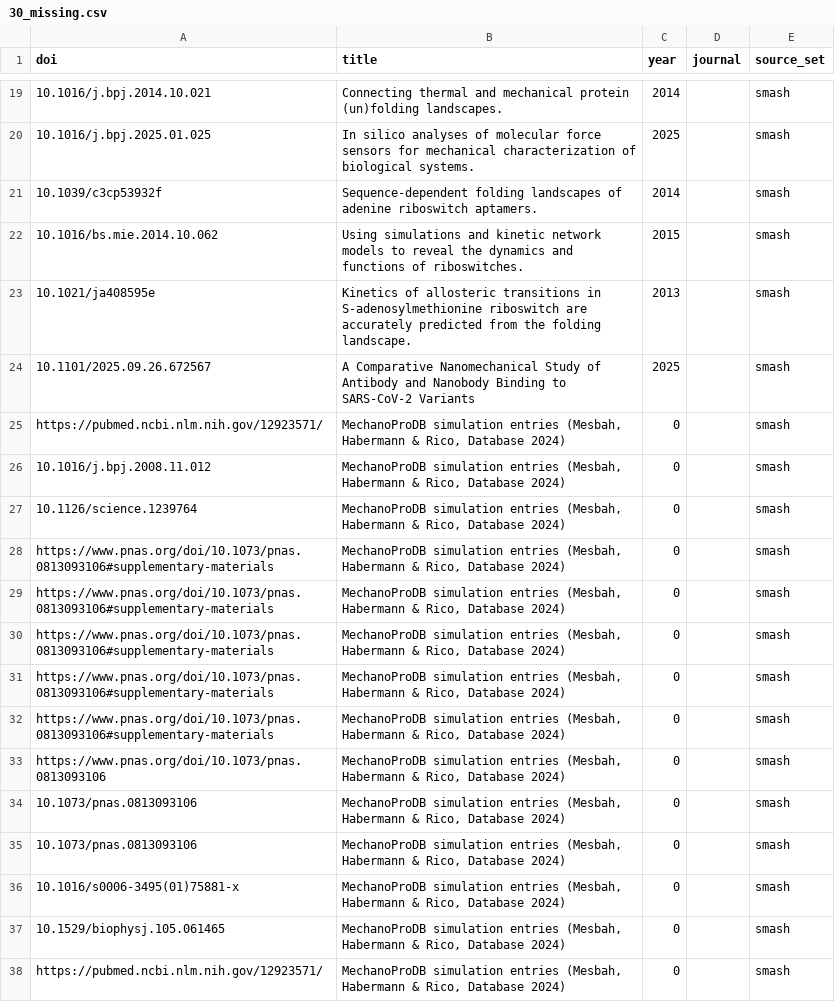
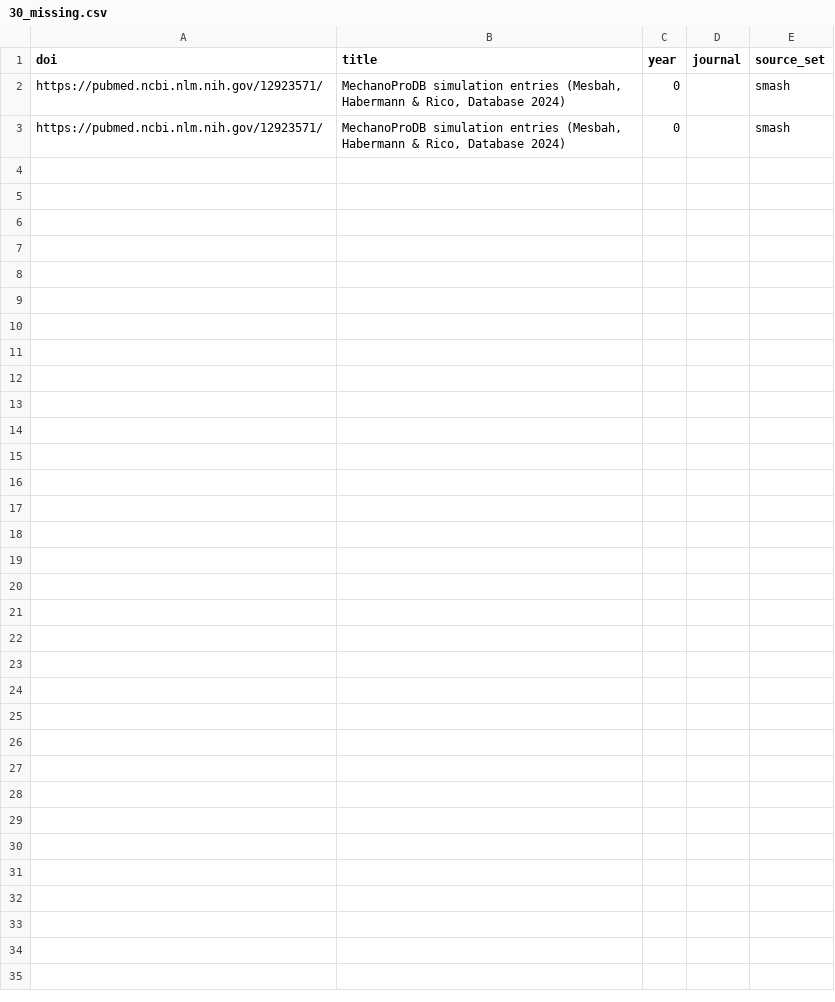
Before and after one commit to MattH55/smash-sim, a CSV file: data/30_missing.csv, drawn as a sheet; only a part is shown, gaps mark what is left out; the diff covers the shown part only.

```diff
--- a/data/30_missing.csv
+++ b/data/30_missing.csv
@@ -19,20 +2,2 @@ doi,title,year,journal,source_set
-10.1016/j.bpj.2014.10.021,Connecting thermal and mechanical protein (un)folding landscapes.,2014,,smash
-10.1016/j.bpj.2025.01.025,In silico analyses of molecular force sensors for mechanical characterization of biological systems.,2025,,smash
-10.1039/c3cp53932f,Sequence-dependent folding landscapes of adenine riboswitch aptamers.,2014,,smash
-10.1016/bs.mie.2014.10.062,Using simulations and kinetic network models to reveal the dynamics and functions of riboswitches.,2015,,smash
-10.1021/ja408595e,Kinetics of allosteric transitions in S-adenosylmethionine riboswitch are accurately predicted from the folding landscape.,2013,,smash
-10.1101/2025.09.26.672567,A Comparative Nanomechanical Study of Antibody and Nanobody Binding to SARS-CoV-2 Variants,2025,,smash
 https://pubmed.ncbi.nlm.nih.gov/12923571/,"MechanoProDB simulation entries (Mesbah, Habermann & Rico, Database 2024)",0,,smash
-10.1016/j.bpj.2008.11.012,"MechanoProDB simulation entries (Mesbah, Habermann & Rico, Database 2024)",0,,smash
-10.1126/science.1239764,"MechanoProDB simulation entries (Mesbah, Habermann & Rico, Database 2024)",0,,smash
-https://www.pnas.org/doi/10.1073/pnas.0813093106#supplementary-materials,"MechanoProDB simulation entries (Mesbah, Habermann & Rico, Database 2024)",0,,smash
-https://www.pnas.org/doi/10.1073/pnas.0813093106#supplementary-materials,"MechanoProDB simulation entries (Mesbah, Habermann & Rico, Database 2024)",0,,smash
-https://www.pnas.org/doi/10.1073/pnas.0813093106#supplementary-materials,"MechanoProDB simulation entries (Mesbah, Habermann & Rico, Database 2024)",0,,smash
-https://www.pnas.org/doi/10.1073/pnas.0813093106#supplementary-materials,"MechanoProDB simulation entries (Mesbah, Habermann & Rico, Database 2024)",0,,smash
-https://www.pnas.org/doi/10.1073/pnas.0813093106#supplementary-materials,"MechanoProDB simulation entries (Mesbah, Habermann & Rico, Database 2024)",0,,smash
-https://www.pnas.org/doi/10.1073/pnas.0813093106,"MechanoProDB simulation entries (Mesbah, Habermann & Rico, Database 2024)",0,,smash
-10.1073/pnas.0813093106,"MechanoProDB simulation entries (Mesbah, Habermann & Rico, Database 2024)",0,,smash
-10.1073/pnas.0813093106,"MechanoProDB simulation entries (Mesbah, Habermann & Rico, Database 2024)",0,,smash
-10.1016/s0006-3495(01)75881-x,"MechanoProDB simulation entries (Mesbah, Habermann & Rico, Database 2024)",0,,smash
-10.1529/biophysj.105.061465,"MechanoProDB simulation entries (Mesbah, Habermann & Rico, Database 2024)",0,,smash
 https://pubmed.ncbi.nlm.nih.gov/12923571/,"MechanoProDB simulation entries (Mesbah, Habermann & Rico, Database 2024)",0,,smash
```
Also changed, not shown: 17 removed rows elsewhere in this file, data/views/class_x_event_grid.csv, data/views/gaps_covered_but_unstudied.csv, 13 other files.
